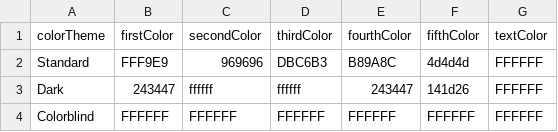
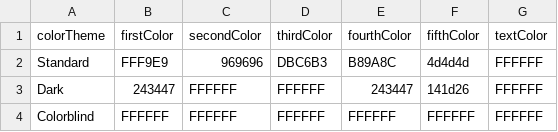
Before and after one commit to lokesh234/SoftwareEngineeringFinalProject, a CSV file: src/main/resources/csv_files/ColorsDB.csv, drawn as a sheet.

Commit message:
fixed color change mode.

```diff
--- a/src/main/resources/csv_files/ColorsDB.csv
+++ b/src/main/resources/csv_files/ColorsDB.csv
@@ -2,3 +2,3 @@ colorTheme,firstColor,secondColor,thirdColor,fourthColor,fifthColor,textColor
 Standard,FFF9E9,969696,DBC6B3,B89A8C,4d4d4d,FFFFFF
-Dark,243447,ffffff,ffffff,243447,141d26,FFFFFF
+Dark,243447,FFFFFF,FFFFFF,243447,141d26,FFFFFF
 Colorblind,FFFFFF,FFFFFF,FFFFFF,FFFFFF,FFFFFF,FFFFFF
```
Also changed, not shown: 3 other files.
